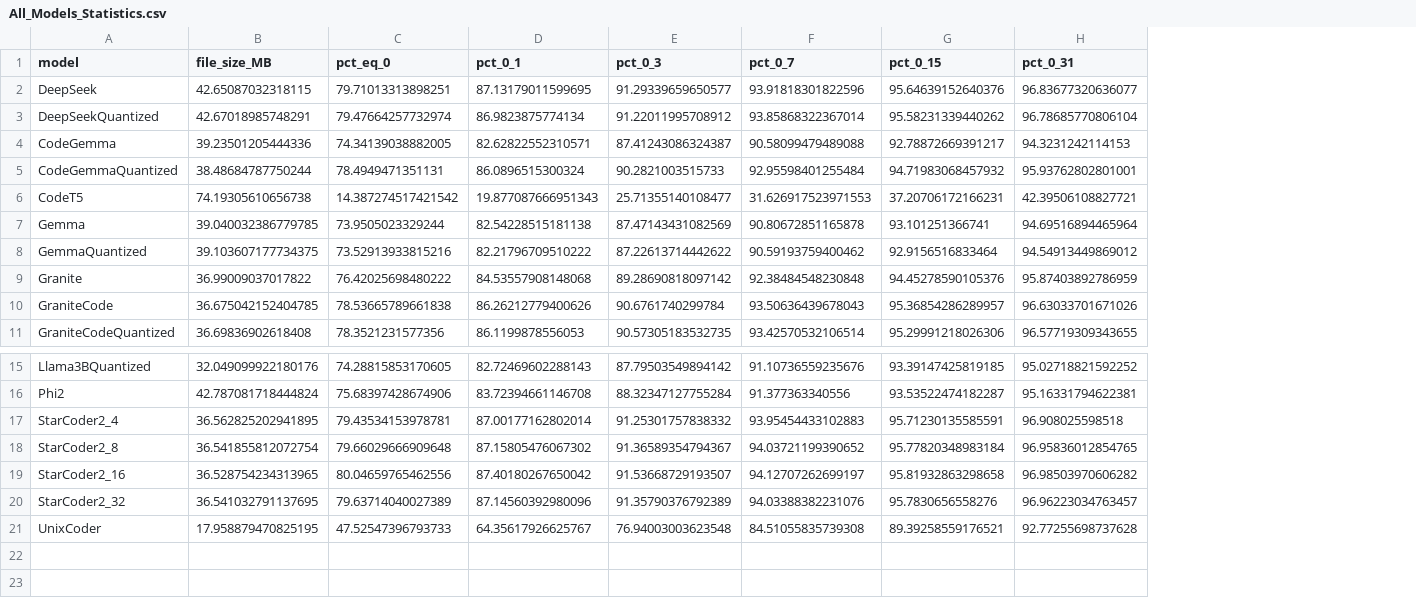
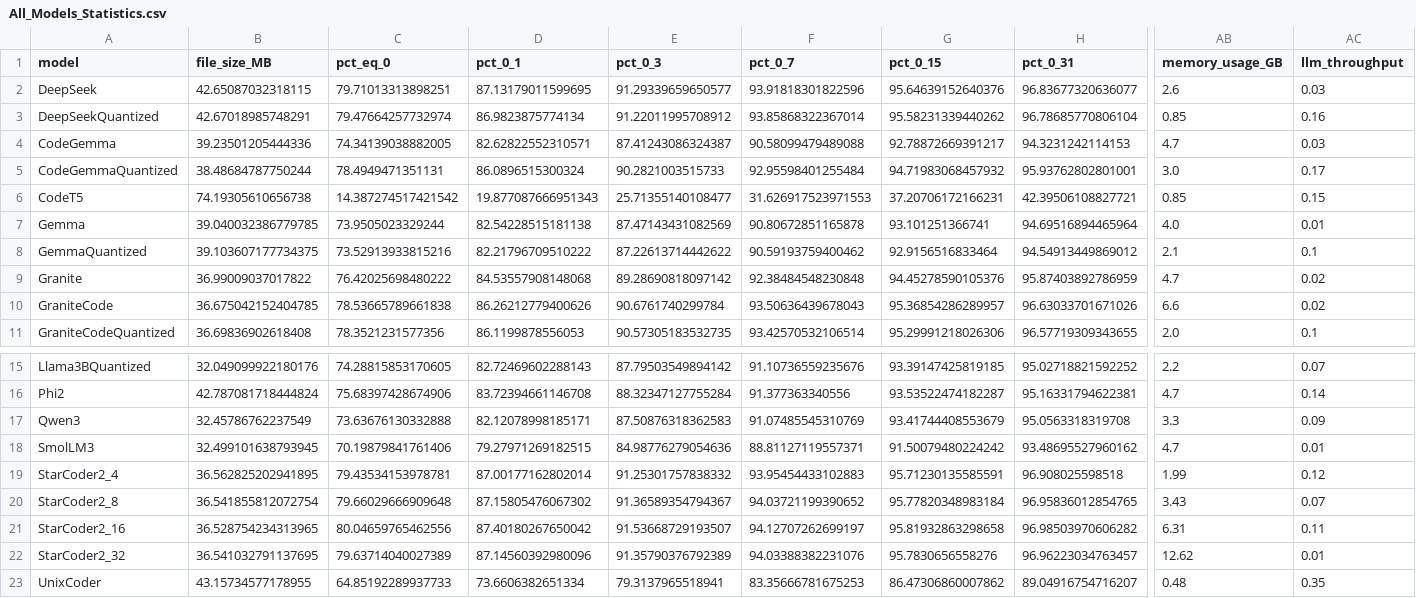
Before and after one commit to Angelido/lossless-compression-using-LLMs, a CSV file: Code/RankAnalysis/All_Models_Statistics.csv, drawn as a sheet; only a part is shown, gaps mark what is left out; addresses are those after the commit; rows hold the shown columns only; the diff covers the shown part only; the diff names each change by its address in the sheet, - before the commit and + after, or states it on an @@ line.

Commit message:
Update RankAnalysis code

```diff
--- a/Code/RankAnalysis/All_Models_Statistics.csv
+++ b/Code/RankAnalysis/All_Models_Statistics.csv
+column AB (memory_usage_GB), rows 2-11: 2.6 | 0.85 | 4.7 | 3.0 | 0.85 | 4.0 | 2.1 | 4.7 | 6.6 | 2.0; rows 15-16: 2.2 | 4.7; rows 19-23: 1.99 | 3.43 | 6.31 | 12.62 | 0.48
+column AC (llm_throughput), rows 2-11: 0.03 | 0.16 | 0.03 | 0.17 | 0.15 | 0.01 | 0.1 | 0.02 | 0.02 | 0.1; rows 15-16: 0.07 | 0.14; rows 19-23: 0.12 | 0.07 | 0.11 | 0.01 | 0.35
+row 17: Qwen3 | 32.45786762237549 | 73.63676130332888 | 82.12078998185171 | 87.50876318362583 | 91.07485545310769 | 93.41744408553679 | 95.0563318319708 | 3.3 | 0.09
+row 18: SmolLM3 | 32.499101638793945 | 70.19879841761406 | 79.27971269182515 | 84.98776279054636 | 88.81127119557371 | 91.50079480224242 | 93.48695527960162 | 4.7 | 0.01
-B23 (file_size_MB): 17.958879470825195
+B23 (file_size_MB): 43.15734577178955
-C23 (pct_eq_0): 47.52547396793733
+C23 (pct_eq_0): 64.85192289937733
-D23 (pct_0_1): 64.35617926625767
+D23 (pct_0_1): 73.6606382651334
-E23 (pct_0_3): 76.94003003623548
+E23 (pct_0_3): 79.3137965518941
-F23 (pct_0_7): 84.51055835739308
+F23 (pct_0_7): 83.35666781675253
-G23 (pct_0_15): 89.39258559176521
+G23 (pct_0_15): 86.47306860007862
-H23 (pct_0_31): 92.77255698737628
+H23 (pct_0_31): 89.04916754716207
```
Also changed, not shown: 16 edited cells elsewhere in this file, 4 other files.
